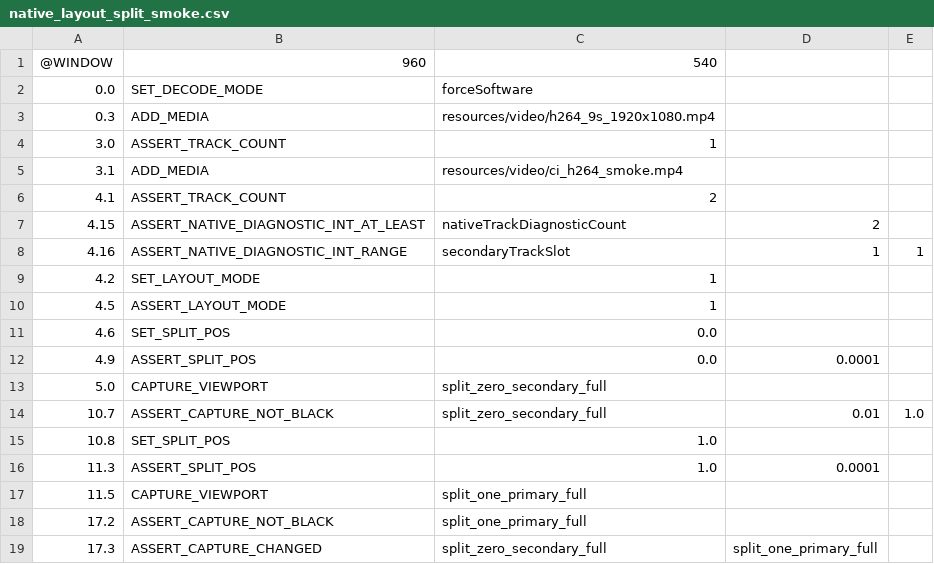
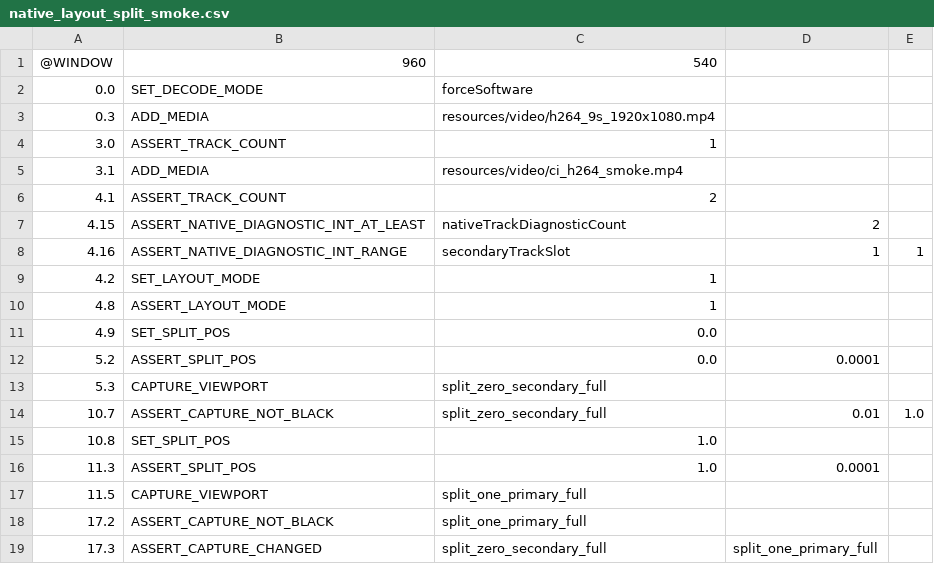
Before and after one commit to Nakiha/VoidPlayer, a CSV file: ui_tests/macos/native_layout_split_smoke.csv, drawn as a sheet; only a part is shown.

```diff
--- a/ui_tests/macos/native_layout_split_smoke.csv
+++ b/ui_tests/macos/native_layout_split_smoke.csv
@@ -9,6 +9,6 @@
 4.2, SET_LAYOUT_MODE, 1
-4.5, ASSERT_LAYOUT_MODE, 1
-4.6, SET_SPLIT_POS, 0.0
-4.9, ASSERT_SPLIT_POS, 0.0, 0.0001
-5.0, CAPTURE_VIEWPORT, split_zero_secondary_full
+4.8, ASSERT_LAYOUT_MODE, 1
+4.9, SET_SPLIT_POS, 0.0
+5.2, ASSERT_SPLIT_POS, 0.0, 0.0001
+5.3, CAPTURE_VIEWPORT, split_zero_secondary_full
 10.7, ASSERT_CAPTURE_NOT_BLACK, split_zero_secondary_full, 0.01, 1.0
```
Also changed, not shown: ui_tests/macos/native_4k60_playback_smoke.csv, ui_tests/macos/native_facade_smoke.csv, 34 other files.
